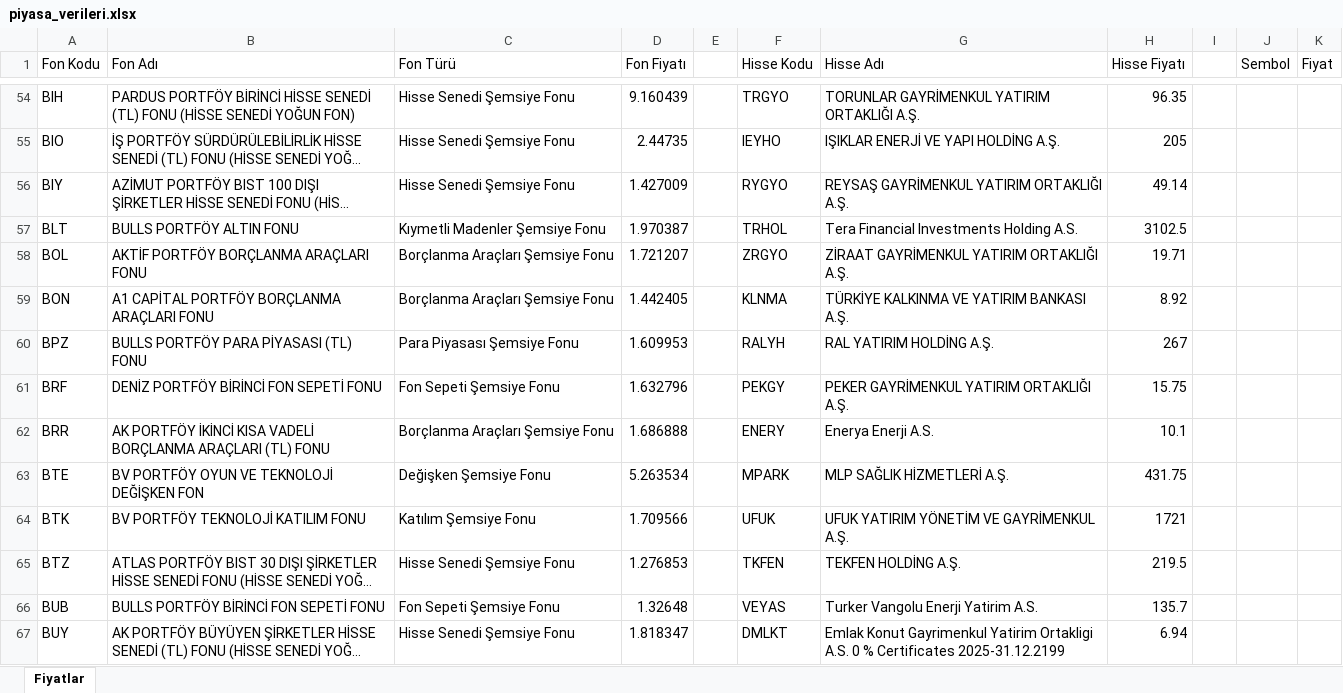
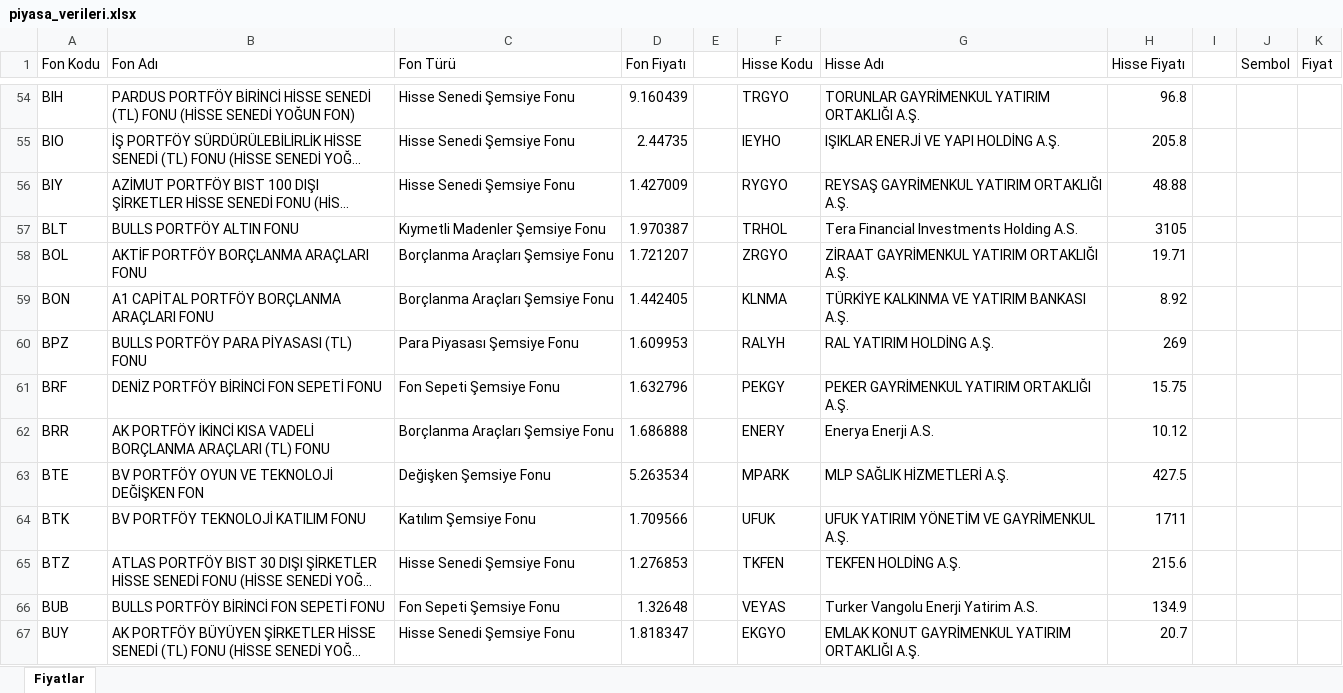
Before and after one commit to fkcengizhan-crypto/fhfiyat, an Excel workbook: piyasa_verileri.xlsx, sheet Fiyatlar, drawn as a sheet; only a part is shown, gaps mark what is left out; long unchanged cells end in …; values as stored, in another font and other column widths than the file's, no borders; table styles not drawn; the diff covers the shown part only; the diff names each change by its address in the sheet, - before the commit and + after, or states it on an @@ line.

```diff
--- a/piyasa_verileri.xlsx (sheet Fiyatlar)
+++ b/piyasa_verileri.xlsx (sheet Fiyatlar)
-H54 (Hisse Fiyatı): 96.35
+H54 (Hisse Fiyatı): 96.8
-H55 (Hisse Fiyatı): 205
+H55 (Hisse Fiyatı): 205.8
-H56 (Hisse Fiyatı): 49.14
+H56 (Hisse Fiyatı): 48.88
-H57 (Hisse Fiyatı): 3102.5
+H57 (Hisse Fiyatı): 3105
-H60 (Hisse Fiyatı): 267
+H60 (Hisse Fiyatı): 269
-H62 (Hisse Fiyatı): 10.1
+H62 (Hisse Fiyatı): 10.12
-H63 (Hisse Fiyatı): 431.75
+H63 (Hisse Fiyatı): 427.5
-H64 (Hisse Fiyatı): 1721
+H64 (Hisse Fiyatı): 1711
-H65 (Hisse Fiyatı): 219.5
+H65 (Hisse Fiyatı): 215.6
-H66 (Hisse Fiyatı): 135.7
+H66 (Hisse Fiyatı): 134.9
-F67 (Hisse Kodu): DMLKT
+F67 (Hisse Kodu): EKGYO
-G67 (Hisse Adı): Emlak Konut Gayrimenkul Yatirim Ortakligi A.S. 0 % Certificates 2025-31.12.2199
+G67 (Hisse Adı): EMLAK KONUT GAYRİMENKUL YATIRIM ORTAKLIĞI A.Ş.
-H67 (Hisse Fiyatı): 6.94
+H67 (Hisse Fiyatı): 20.7
```
Also changed, not shown: 595 edited cells elsewhere in this sheet, 1 other file.
